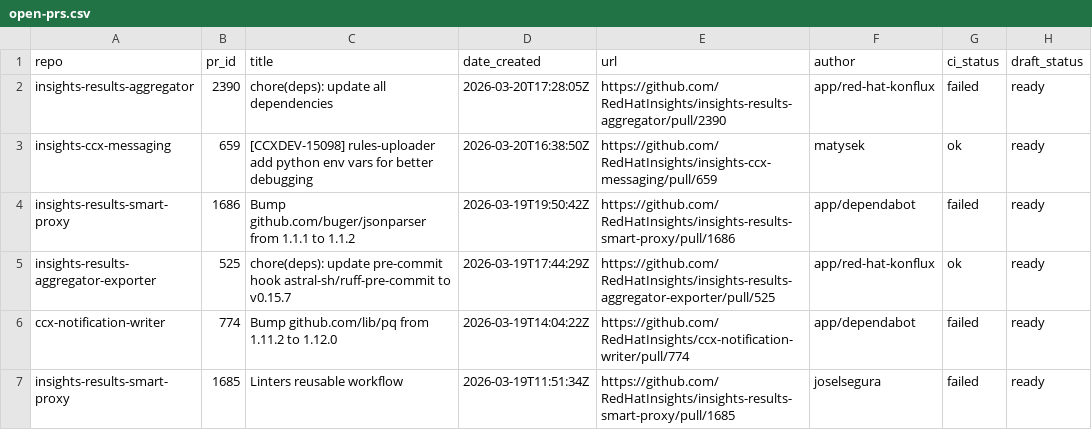
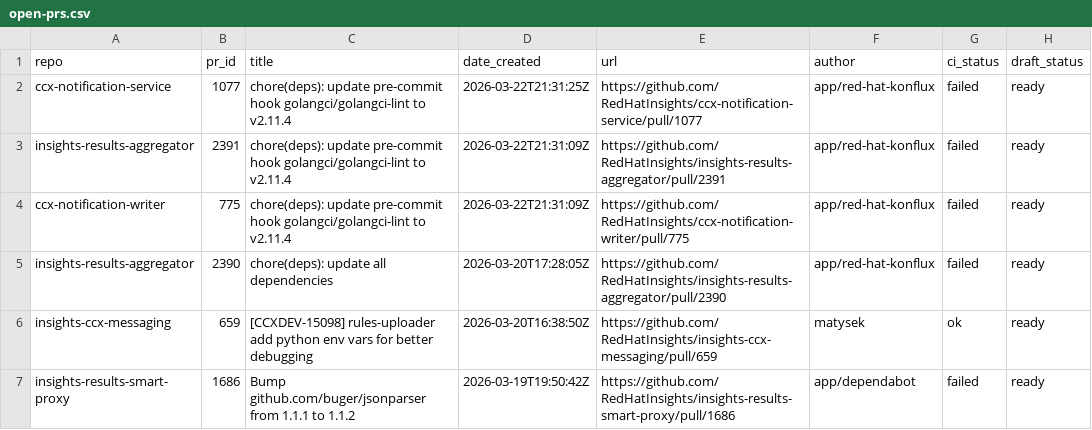
Before and after one commit to lenasolarova/processing-tools-github, a CSV file: open_mr_pr/github/open-prs.csv, drawn as a sheet; only a part is shown; the shorter side is filled out with more unchanged rows.

```diff
--- a/open_mr_pr/github/open-prs.csv
+++ b/open_mr_pr/github/open-prs.csv
@@ -1,2 +1,5 @@
 repo,pr_id,title,date_created,url,author,ci_status,draft_status
+ccx-notification-service,1077,chore(deps): update pre-commit hook golangci/golangci-lint to v2.11.4,2026-03-22T21:31:25Z,https://github.com/RedHatInsights/ccx-notification-service/pull/1077,app/red-hat-konflux,failed,ready
+insights-results-aggregator,2391,chore(deps): update pre-commit hook golangci/golangci-lint to v2.11.4,2026-03-22T21:31:09Z,https://github.com/RedHatInsights/insights-results-aggregator/pull/2391,app/red-hat-konflux,failed,ready
+ccx-notification-writer,775,chore(deps): update pre-commit hook golangci/golangci-lint to v2.11.4,2026-03-22T21:31:09Z,https://github.com/RedHatInsights/ccx-notification-writer/pull/775,app/red-hat-konflux,failed,ready
 insights-results-aggregator,2390,chore(deps): update all dependencies,2026-03-20T17:28:05Z,https://github.com/RedHatInsights/insights-results-aggregator/pull/2390,app/red-hat-konflux,failed,ready
```
Also changed, not shown: 3 other files.
